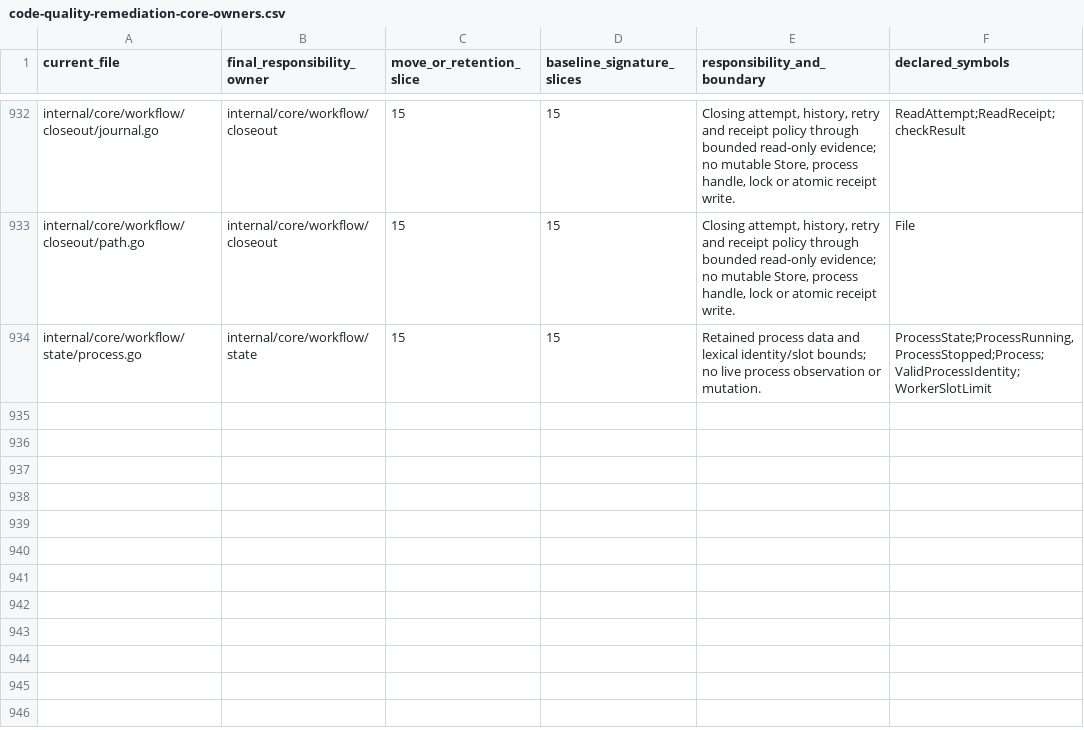
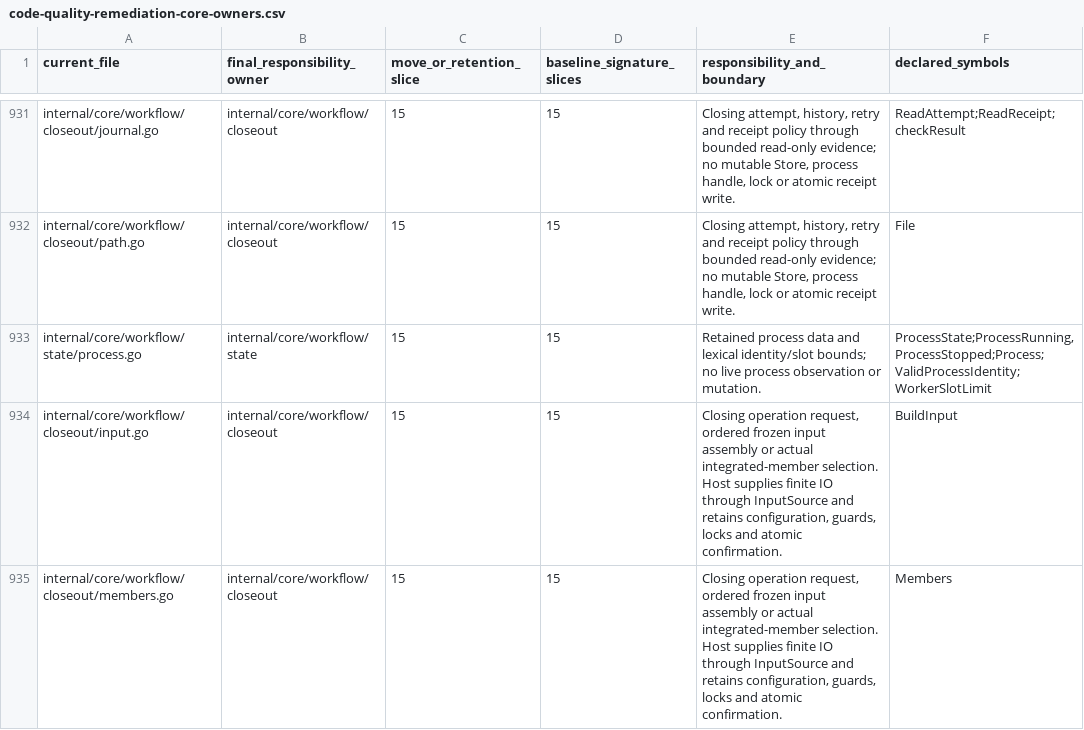
Before and after one commit to adrianpk/chr, a CSV file: ops/default/plan/code-quality-remediation-core-owners.csv, drawn as a sheet; only a part is shown, gaps mark what is left out; the diff covers the shown part only; the diff names each change by its address in the sheet, - before the commit and + after, or states it on an @@ line.

Commit message:
docs(quality): record native closing input ownership and evidence

```diff
--- a/ops/default/plan/code-quality-remediation-core-owners.csv
+++ b/ops/default/plan/code-quality-remediation-core-owners.csv
+row 934: internal/core/workflow/closeout/input.go | internal/core/workflow/closeout | 15 | 15 | Closing operation request, ordered frozen input assembly or actual integrated-member selection. Host supplies finite IO through InputSource and retains configuration, guards, locks and atomic confirmation. | BuildInput
+row 935: internal/core/workflow/closeout/members.go | internal/core/workflow/closeout | 15 | 15 | Closing operation request, ordered frozen input assembly or actual integrated-member selection. Host supplies finite IO through InputSource and retains configuration, guards, locks and atomic confirmation. | Members
```
Also changed, not shown: 2 added rows, 1 removed row and 7 edited cells elsewhere in this file, ops/default/plan/code-quality-remediation-slice-12-ports.csv, ops/default/plan/code-quality-remediation-slice-12-signatures.csv, 13 other files.
